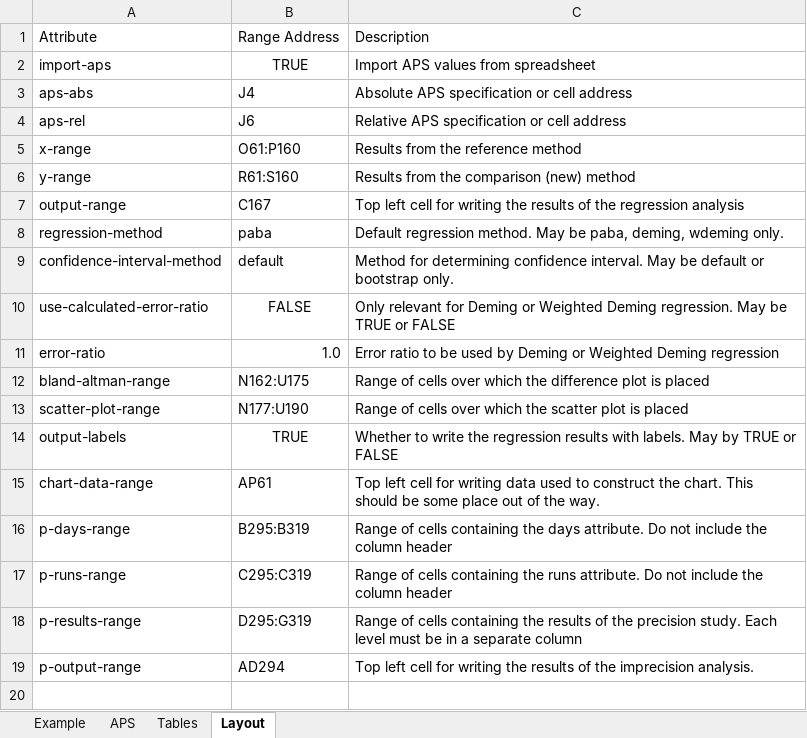
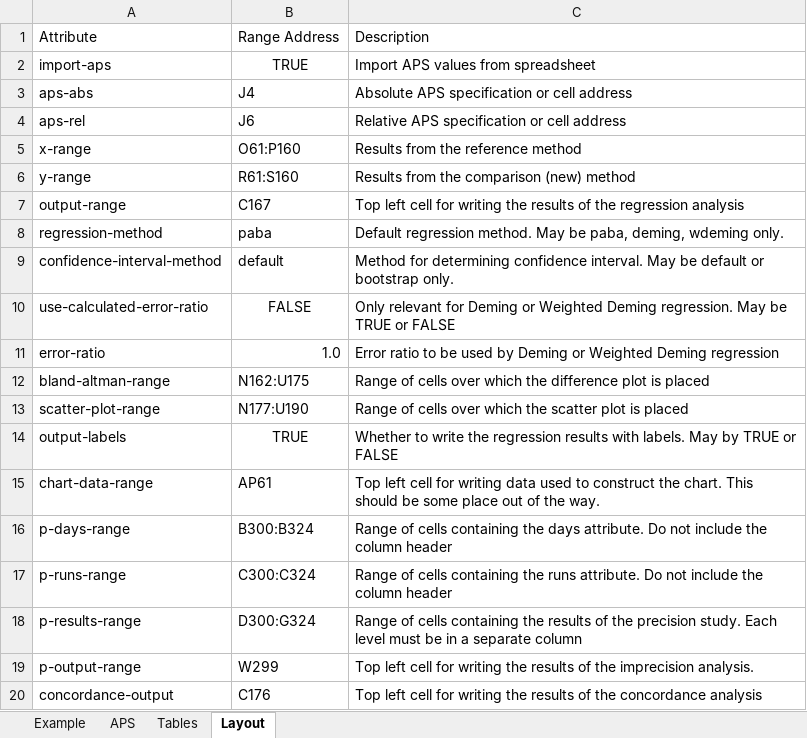
Before and after one commit to dche658/method-eval-tools, an Excel workbook: etc/mvw.xlsx, sheet Layout, drawn as a sheet; values as stored, in another font and other column widths than the file's, no borders; the diff names each change by its address in the sheet, - before the commit and + after, or states it on an @@ line.

Commit message:
Add concordance assessment

```diff
--- a/etc/mvw.xlsx (sheet Layout)
+++ b/etc/mvw.xlsx (sheet Layout)
-B16: B295:B319
+B16: B300:B324
-B17: C295:C319
+B17: C300:C324
-B18: D295:G319
+B18: D300:G324
-B19: AD294
+B19: W299
+row 20: concordance-output | C176 | Top left cell for writing the results of the concordance analysis
```
Also changed, not shown: sheet Example, formulas that keep their value, etc/mvw-test-data.xlsx, 8 other files.
